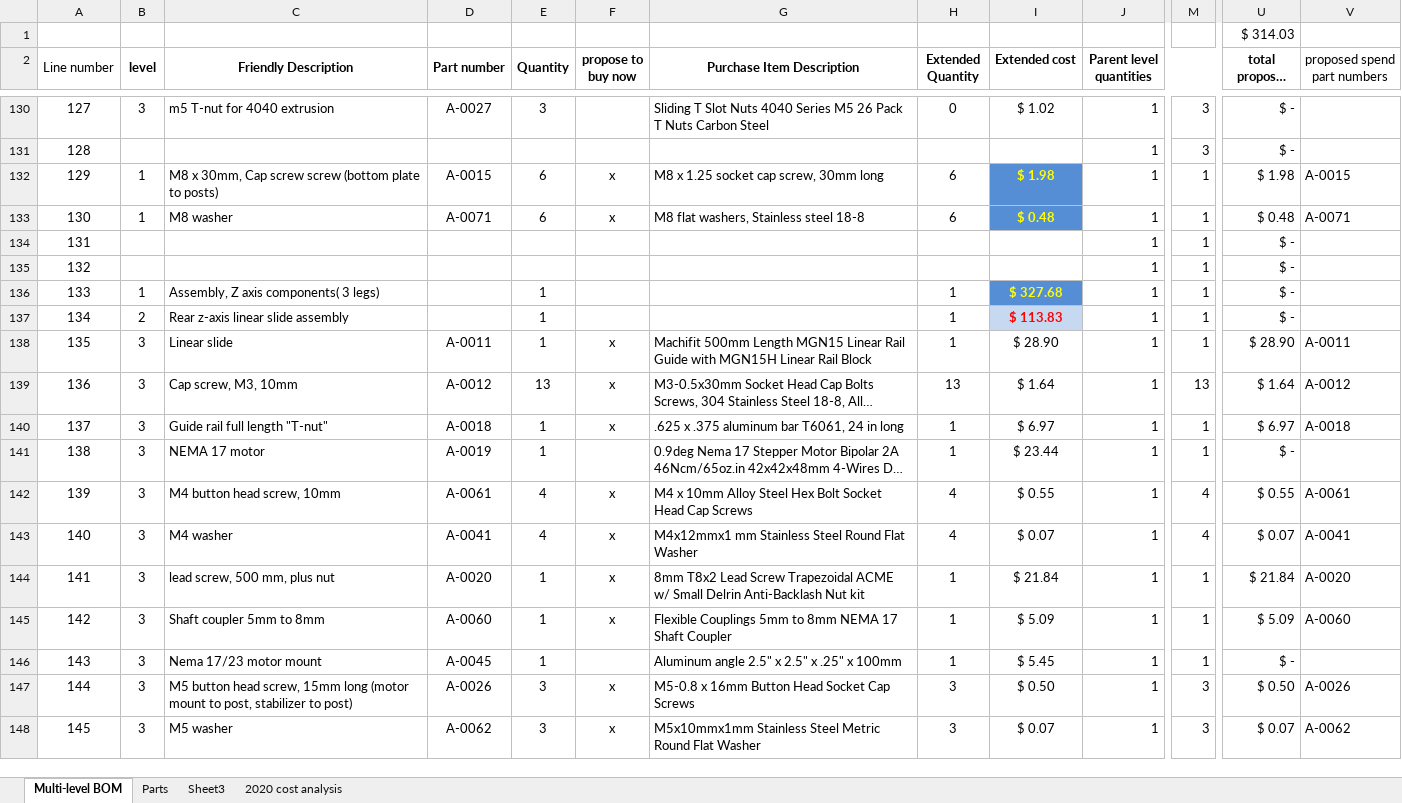
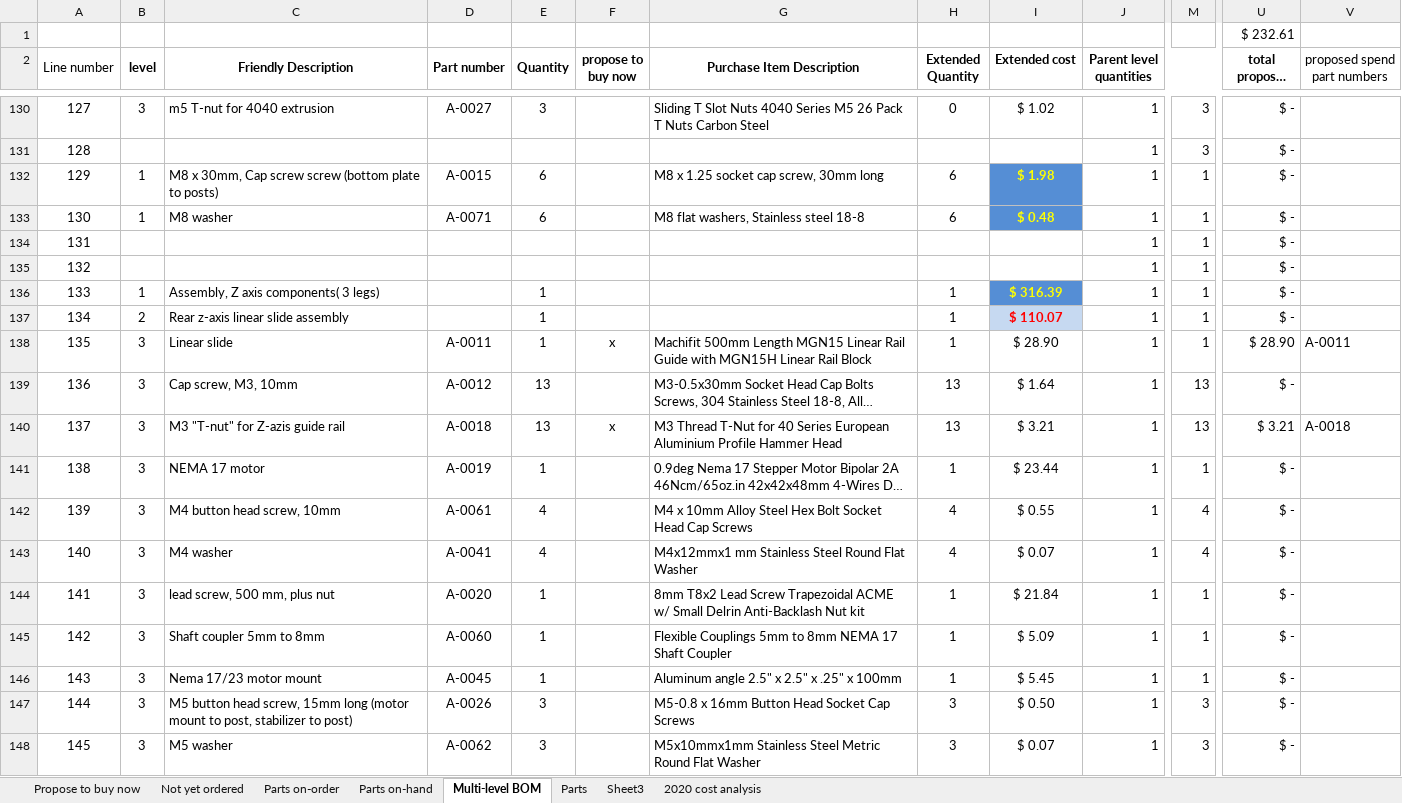
Before and after one commit to BainbridgeArtisanResourceNetwork/Mark4_printer, an Excel workbook: Detailed BOM.xlsx, sheet Multi-level BOM, drawn as a sheet; only a part is shown, gaps mark what is left out; long unchanged cells end in …; values as stored, in another font and other column widths than the file's, no borders; conditional formats not drawn; the diff covers the shown part only; the diff names each change by its address in the sheet, - before the commit and + after, or states it on an @@ line.

Commit message:
Updated BOM file with pivot tables to show parts on hand, parts we need, parts on order, etc. (Go Pivot tables!)

```diff
--- a/Detailed BOM.xlsx (sheet Multi-level BOM)
+++ b/Detailed BOM.xlsx (sheet Multi-level BOM)
+sheet tab: Propose to buy now
+sheet tab: Not yet ordered
+sheet tab: Parts on-order
+sheet tab: Parts on-hand
-U1 (total proposed spend): $ 314.03
+U1 (total proposed spend): $ 232.61
-F132:F133 (propose to buy now): x
+F132:F133 (propose to buy now): (empty)
-U132 (total proposed spend): $ 1.98
+U132 (total proposed spend): $ -
-V132 (proposed spend part numbers): A-0015
+V132 (proposed spend part numbers): (empty)
-U133 (total proposed spend): $ 0.48
+U133 (total proposed spend): $ -
-V133 (proposed spend part numbers): A-0071
+V133 (proposed spend part numbers): (empty)
-I136 (Extended cost): $ 327.68
+I136 (Extended cost): $ 316.39
-I137 (Extended cost): $ 113.83
+I137 (Extended cost): $ 110.07
-F139 (propose to buy now): x
+F139 (propose to buy now): (empty)
-U139 (total proposed spend): $ 1.64
+U139 (total proposed spend): $ -
-V139 (proposed spend part numbers): A-0012
+V139 (proposed spend part numbers): (empty)
-C140 (Friendly Description): Guide rail full length "T-nut"
+C140 (Friendly Description): M3 "T-nut" for Z-azis guide rail
-E140 (Quantity): 1
+E140 (Quantity): 13
-G140 (Purchase Item Description): .625 x .375 aluminum bar T6061, 24 in long
+G140 (Purchase Item Description): M3 Thread T-Nut for 40 Series European Aluminium Profile Hammer Head
-H140 (Extended Quantity): 1
+H140 (Extended Quantity): 13
-I140 (Extended cost): $ 6.97
+I140 (Extended cost): $ 3.21
-M140: 1
+M140: 13
-U140 (total proposed spend): $ 6.97
+U140 (total proposed spend): $ 3.21
-F142:F145 (propose to buy now): x
+F142:F145 (propose to buy now): (empty)
-U142 (total proposed spend): $ 0.55
+U142 (total proposed spend): $ -
-V142 (proposed spend part numbers): A-0061
+V142 (proposed spend part numbers): (empty)
-U143 (total proposed spend): $ 0.07
+U143 (total proposed spend): $ -
-V143 (proposed spend part numbers): A-0041
+V143 (proposed spend part numbers): (empty)
-U144 (total proposed spend): $ 21.84
+U144 (total proposed spend): $ -
-V144 (proposed spend part numbers): A-0020
+V144 (proposed spend part numbers): (empty)
-U145 (total proposed spend): $ 5.09
+U145 (total proposed spend): $ -
-V145 (proposed spend part numbers): A-0060
+V145 (proposed spend part numbers): (empty)
-F147:F148 (propose to buy now): x
+F147:F148 (propose to buy now): (empty)
-U147 (total proposed spend): $ 0.50
+U147 (total proposed spend): $ -
-V147 (proposed spend part numbers): A-0026
+V147 (proposed spend part numbers): (empty)
-U148 (total proposed spend): $ 0.07
+U148 (total proposed spend): $ -
-V148 (proposed spend part numbers): A-0062
+V148 (proposed spend part numbers): (empty)
```
Also changed, not shown: 256 edited cells elsewhere in this sheet, sheet Parts, formulas that keep their value, hidden cells, charts or pictures.
